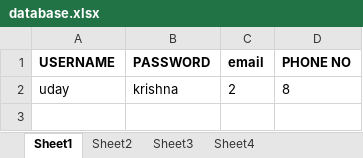
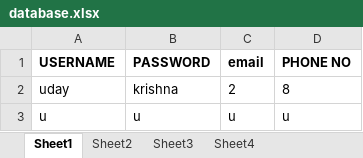
Before and after one commit to tudaykrishna/E-commerce-management, an Excel workbook: S2_END_PROJECT/database.xlsx, sheet Sheet1, drawn as a sheet; values as stored, in another font and other column widths than the file's, no borders; the diff names each change by its address in the sheet, - before the commit and + after, or states it on an @@ line.

```diff
--- a/S2_END_PROJECT/database.xlsx (sheet Sheet1)
+++ b/S2_END_PROJECT/database.xlsx (sheet Sheet1)
+row 3: u | u | u | u
```
Also changed, not shown: sheet Sheet3, 36 other files.
